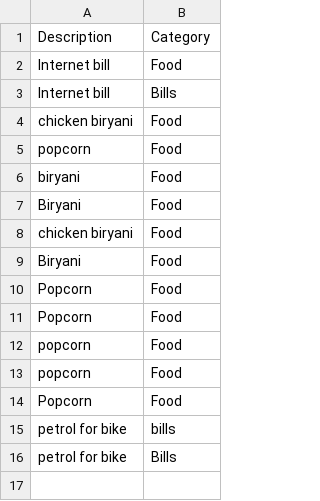
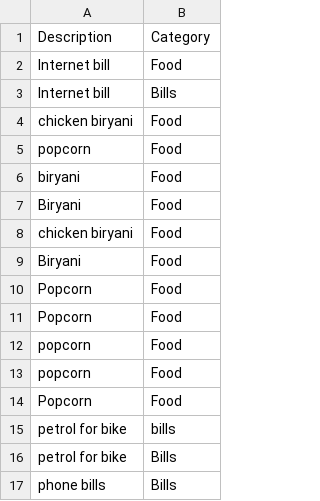
Before and after one commit to mokeshsaiuppalapati/smart-expense-analyser, a CSV file: data/corrections.csv, drawn as a sheet.

```diff
--- a/data/corrections.csv
+++ b/data/corrections.csv
@@ -16 +16,2 @@ Description,Category
 "petrol for bike","Bills"
+"phone bills","Bills"
```
Also changed, not shown: 9 other files.
